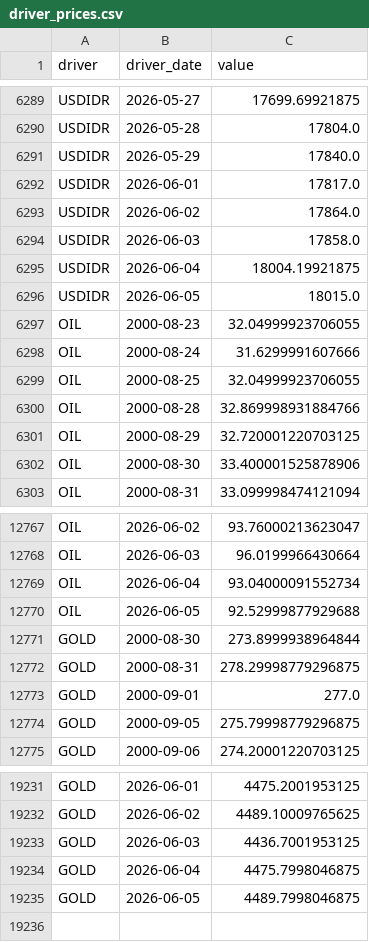
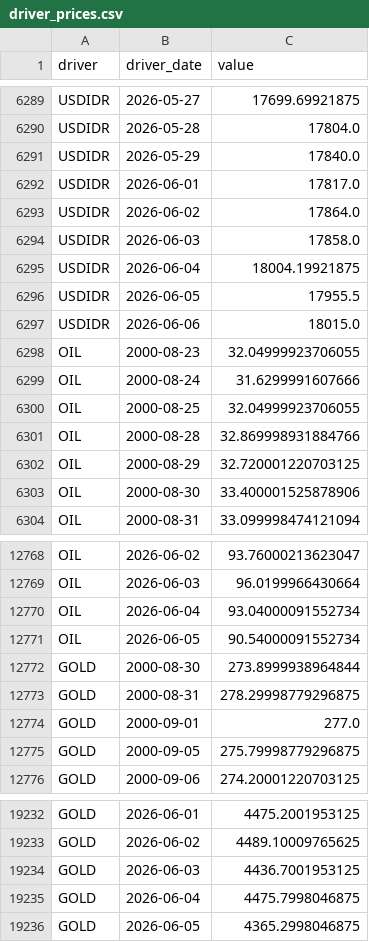
Before and after one commit to KangBaxxxo/indo-market-dashboard, a CSV file: data/driver_prices.csv, drawn as a sheet; only a part is shown, gaps mark what is left out.

```diff
--- a/data/driver_prices.csv
+++ b/data/driver_prices.csv
@@ -6295,3 +6295,4 @@ USDIDR,2026-06-03,17858.0
 USDIDR,2026-06-04,18004.19921875
-USDIDR,2026-06-05,18015.0
+USDIDR,2026-06-05,17955.5
+USDIDR,2026-06-06,18015.0
 OIL,2000-08-23,32.04999923706055
@@ -12769,3 +12770,3 @@ OIL,2026-06-03,96.0199966430664
 OIL,2026-06-04,93.04000091552734
-OIL,2026-06-05,92.52999877929688
+OIL,2026-06-05,90.54000091552734
 GOLD,2000-08-30,273.8999938964844
@@ -19234,2 +19235,2 @@ GOLD,2026-06-03,4436.7001953125
 GOLD,2026-06-04,4475.7998046875
-GOLD,2026-06-05,4489.7998046875
+GOLD,2026-06-05,4365.2998046875
```
Also changed, not shown: 6 other files.
